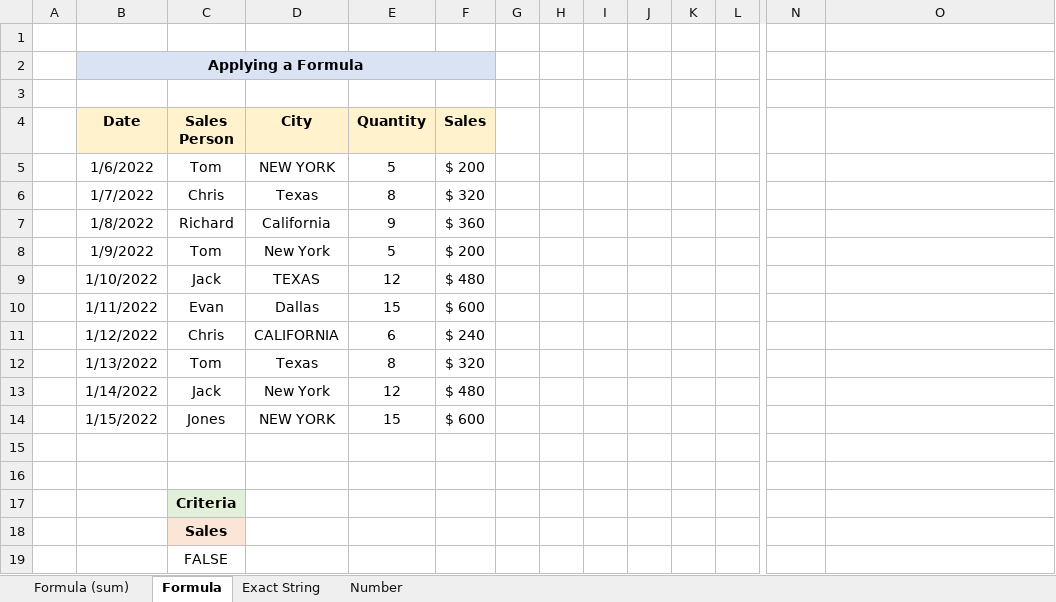
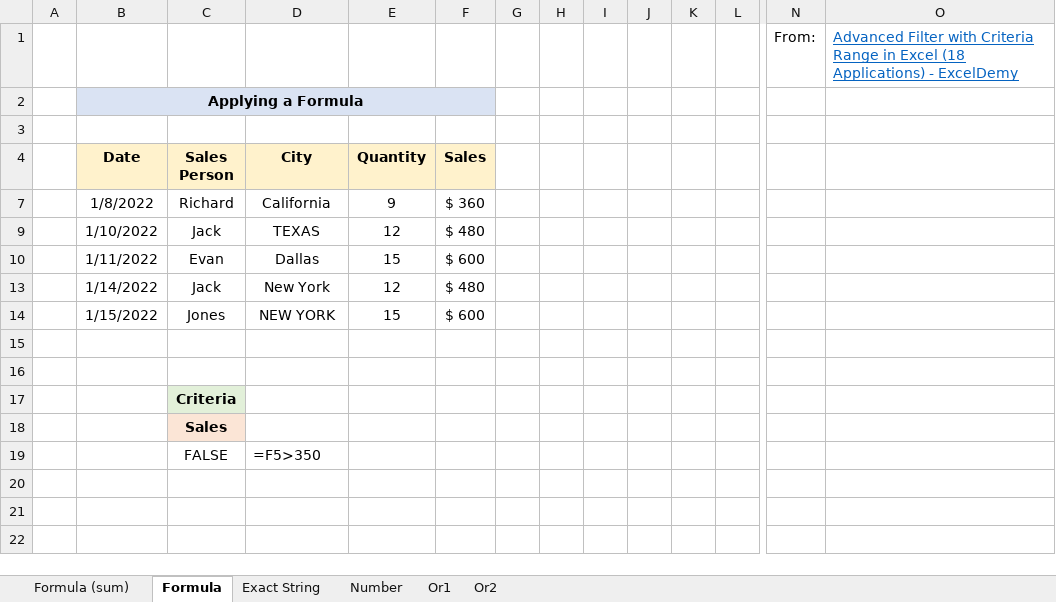
Before and after one commit to davsmith/Projects, an Excel workbook: Excel/__Experiments/advanced_filter.xlsx, sheet Formula, drawn as a sheet; only a part is shown, gaps mark what is left out; values as stored, in another font and other column widths than the file's, no borders; charts and pictures not drawn; removed rows and columns are numbered as before the commit, all else as after; rows hold the shown columns only; the diff names each change by its address in the sheet, - before the commit and + after, or states it on an @@ line.

```diff
--- a/Excel/__Experiments/advanced_filter.xlsx (sheet Formula)
+++ b/Excel/__Experiments/advanced_filter.xlsx (sheet Formula)
+sheet tab: Or1
+sheet tab: Or2
-row 1: (empty)
+row 1:  |  |  |  |  |  |  |  |  |  |  |  | From: | Advanced Filter with Criteria Range in Excel (18 Applications) - ExcelDemy
@@ row 5 hidden:  | 1/6/2022 | Tom | NEW YORK | 5 | $ 200 @@
@@ row 6 hidden:  | 1/7/2022 | Chris | Texas | 8 | $ 320 @@
@@ row 8 hidden:  | 1/9/2022 | Tom | New York | 5 | $ 200 @@
@@ row 11 hidden:  | 1/12/2022 | Chris | CALIFORNIA | 6 | $ 240 @@
@@ row 12 hidden:  | 1/13/2022 | Tom | Texas | 8 | $ 320 @@
-D19 (City): (empty)
+D19 (City): =F5>350
```
Also changed, not shown: sheet Exact String, sheet Number, hidden cells, charts or pictures.
